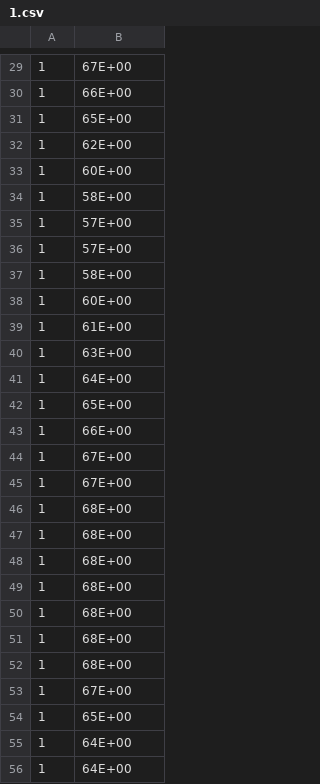
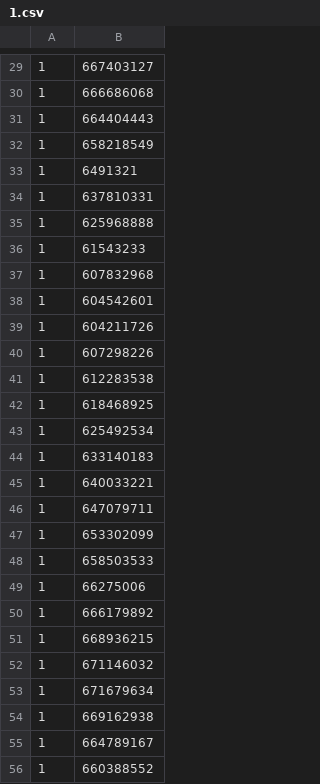
Before and after one commit to Vankov02/CM_laba_2, a CSV file: 1.csv, drawn as a sheet; only a part is shown, gaps mark what is left out; the diff covers the shown part only; the diff names each change by its address in the sheet, - before the commit and + after, or states it on an @@ line.

```diff
--- a/1.csv
+++ b/1.csv
-B29: 67E+00
+B29: 667403127
-B30: 66E+00
+B30: 666686068
-B31: 65E+00
+B31: 664404443
-B32: 62E+00
+B32: 658218549
-B33: 60E+00
+B33: 6491321
-B34: 58E+00
+B34: 637810331
-B35: 57E+00
+B35: 625968888
-B36: 57E+00
+B36: 61543233
-B37: 58E+00
+B37: 607832968
-B38: 60E+00
+B38: 604542601
-B39: 61E+00
+B39: 604211726
-B40: 63E+00
+B40: 607298226
-B41: 64E+00
+B41: 612283538
-B42: 65E+00
+B42: 618468925
-B43: 66E+00
+B43: 625492534
-B44: 67E+00
+B44: 633140183
-B45: 67E+00
+B45: 640033221
-B46: 68E+00
+B46: 647079711
-B47: 68E+00
+B47: 653302099
-B48: 68E+00
+B48: 658503533
-B49: 68E+00
+B49: 66275006
-B50: 68E+00
+B50: 666179892
-B51: 68E+00
+B51: 668936215
-B52: 68E+00
+B52: 671146032
-B53: 67E+00
+B53: 671679634
-B54: 65E+00
+B54: 669162938
-B55: 64E+00
+B55: 664789167
-B56: 64E+00
+B56: 660388552
```
Also changed, not shown: 60 edited cells elsewhere in this file, 2 other files.
